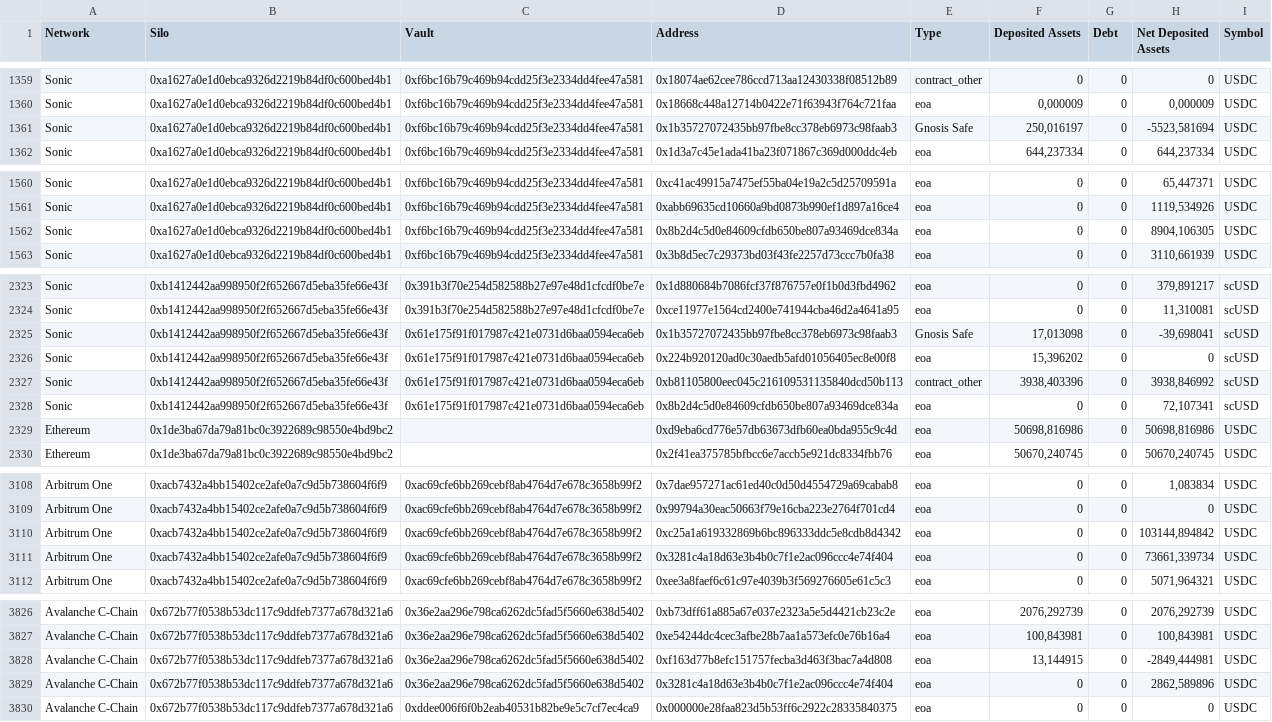
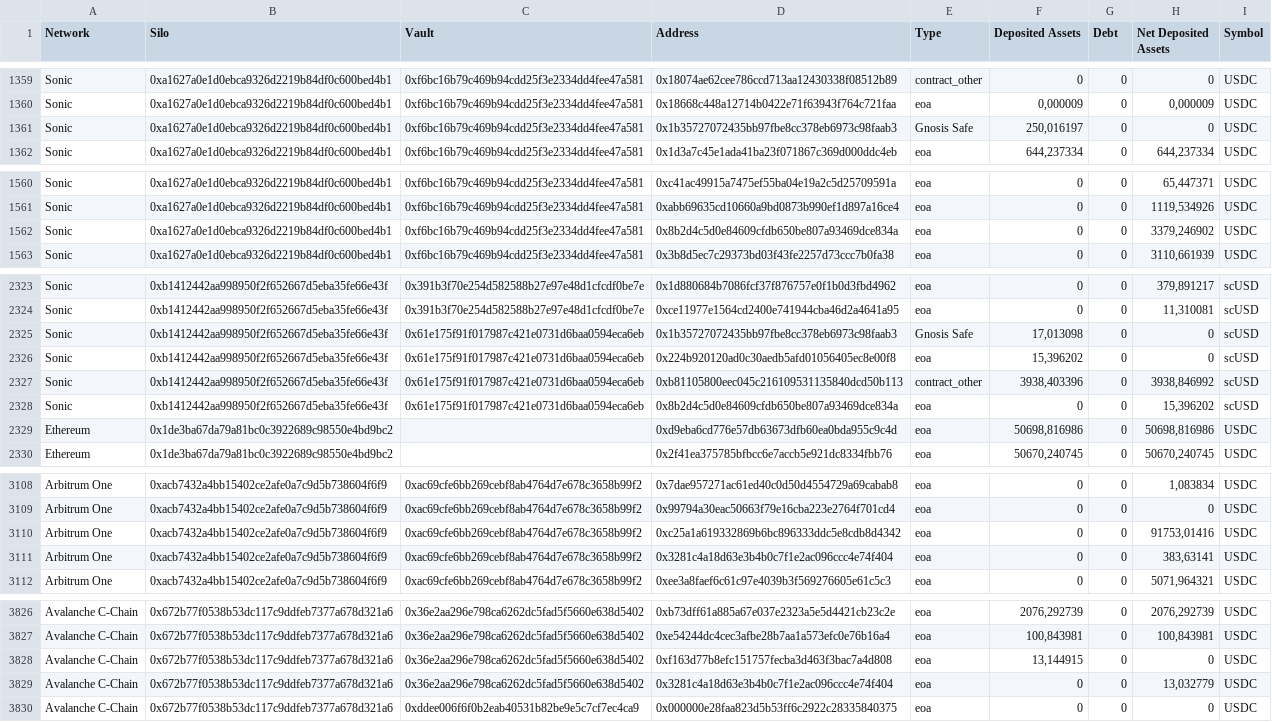
Before and after one commit to silo-finance/lenders-snapshot, a CSV file: csv/stream-all-claims.csv (was csv/stream-all-balances.csv), drawn as a sheet; only a part is shown, gaps mark what is left out; the diff covers the shown part only.

Commit message:
Add Submitted Claims Export link and stream-all-claims.csv.
Replace the old balances CSV with the submitted Stream claims export and surface it in Methodology and Disclosures.

```diff
--- a/csv/stream-all-balances.csv
+++ b/csv/stream-all-claims.csv
@@ -1360,3 +1360,3 @@ Sonic;0xa1627a0e1d0ebca9326d2219b84df0c600bed4b1;0xf6bc16b79c469b94cdd25f3e2334d
 Sonic;0xa1627a0e1d0ebca9326d2219b84df0c600bed4b1;0xf6bc16b79c469b94cdd25f3e2334dd4fee47a581;0x18668c448a12714b0422e71f63943f764c721faa;eoa;0,000009;0;0,000009;USDC
-Sonic;0xa1627a0e1d0ebca9326d2219b84df0c600bed4b1;0xf6bc16b79c469b94cdd25f3e2334dd4fee47a581;0x1b35727072435bb97fbe8cc378eb6973c98faab3;Gnosis Safe;250,016197;0;-5523,581694;USDC
+Sonic;0xa1627a0e1d0ebca9326d2219b84df0c600bed4b1;0xf6bc16b79c469b94cdd25f3e2334dd4fee47a581;0x1b35727072435bb97fbe8cc378eb6973c98faab3;Gnosis Safe;250,016197;0;0;USDC
 Sonic;0xa1627a0e1d0ebca9326d2219b84df0c600bed4b1;0xf6bc16b79c469b94cdd25f3e2334dd4fee47a581;0x1d3a7c45e1ada41ba23f071867c369d000ddc4eb;eoa;644,237334;0;644,237334;USDC
@@ -1561,3 +1561,3 @@ Sonic;0xa1627a0e1d0ebca9326d2219b84df0c600bed4b1;0xf6bc16b79c469b94cdd25f3e2334d
 Sonic;0xa1627a0e1d0ebca9326d2219b84df0c600bed4b1;0xf6bc16b79c469b94cdd25f3e2334dd4fee47a581;0xabb69635cd10660a9bd0873b990ef1d897a16ce4;eoa;0;0;1119,534926;USDC
-Sonic;0xa1627a0e1d0ebca9326d2219b84df0c600bed4b1;0xf6bc16b79c469b94cdd25f3e2334dd4fee47a581;0x8b2d4c5d0e84609cfdb650be807a93469dce834a;eoa;0;0;8904,106305;USDC
+Sonic;0xa1627a0e1d0ebca9326d2219b84df0c600bed4b1;0xf6bc16b79c469b94cdd25f3e2334dd4fee47a581;0x8b2d4c5d0e84609cfdb650be807a93469dce834a;eoa;0;0;3379,246902;USDC
 Sonic;0xa1627a0e1d0ebca9326d2219b84df0c600bed4b1;0xf6bc16b79c469b94cdd25f3e2334dd4fee47a581;0x3b8d5ec7c29373bd03f43fe2257d73ccc7b0fa38;eoa;0;0;3110,661939;USDC
@@ -2324,6 +2324,6 @@ Sonic;0xb1412442aa998950f2f652667d5eba35fe66e43f;0x391b3f70e254d582588b27e97e48d
 Sonic;0xb1412442aa998950f2f652667d5eba35fe66e43f;0x391b3f70e254d582588b27e97e48d1cfcdf0be7e;0xce11977e1564cd2400e741944cba46d2a4641a95;eoa;0;0;11,310081;scUSD
-Sonic;0xb1412442aa998950f2f652667d5eba35fe66e43f;0x61e175f91f017987c421e0731d6baa0594eca6eb;0x1b35727072435bb97fbe8cc378eb6973c98faab3;Gnosis Safe;17,013098;0;-39,698041;scUSD
+Sonic;0xb1412442aa998950f2f652667d5eba35fe66e43f;0x61e175f91f017987c421e0731d6baa0594eca6eb;0x1b35727072435bb97fbe8cc378eb6973c98faab3;Gnosis Safe;17,013098;0;0;scUSD
 Sonic;0xb1412442aa998950f2f652667d5eba35fe66e43f;0x61e175f91f017987c421e0731d6baa0594eca6eb;0x224b920120ad0c30aedb5afd01056405ec8e00f8;eoa;15,396202;0;0;scUSD
 Sonic;0xb1412442aa998950f2f652667d5eba35fe66e43f;0x61e175f91f017987c421e0731d6baa0594eca6eb;0xb81105800eec045c216109531135840dcd50b113;contract_other;3938,403396;0;3938,846992;scUSD
-Sonic;0xb1412442aa998950f2f652667d5eba35fe66e43f;0x61e175f91f017987c421e0731d6baa0594eca6eb;0x8b2d4c5d0e84609cfdb650be807a93469dce834a;eoa;0;0;72,107341;scUSD
+Sonic;0xb1412442aa998950f2f652667d5eba35fe66e43f;0x61e175f91f017987c421e0731d6baa0594eca6eb;0x8b2d4c5d0e84609cfdb650be807a93469dce834a;eoa;0;0;15,396202;scUSD
 Ethereum;0x1de3ba67da79a81bc0c3922689c98550e4bd9bc2;;0xd9eba6cd776e57db63673dfb60ea0bda955c9c4d;eoa;50698,816986;0;50698,816986;USDC
@@ -3109,4 +3109,4 @@ Arbitrum One;0xacb7432a4bb15402ce2afe0a7c9d5b738604f6f9;0xac69cfe6bb269cebf8ab47
 Arbitrum One;0xacb7432a4bb15402ce2afe0a7c9d5b738604f6f9;0xac69cfe6bb269cebf8ab4764d7e678c3658b99f2;0x99794a30eac50663f79e16cba223e2764f701cd4;eoa;0;0;0;USDC
-Arbitrum One;0xacb7432a4bb15402ce2afe0a7c9d5b738604f6f9;0xac69cfe6bb269cebf8ab4764d7e678c3658b99f2;0xc25a1a619332869b6bc896333ddc5e8cdb8d4342;eoa;0;0;103144,894842;USDC
-Arbitrum One;0xacb7432a4bb15402ce2afe0a7c9d5b738604f6f9;0xac69cfe6bb269cebf8ab4764d7e678c3658b99f2;0x3281c4a18d63e3b4b0c7f1e2ac096ccc4e74f404;eoa;0;0;73661,339734;USDC
+Arbitrum One;0xacb7432a4bb15402ce2afe0a7c9d5b738604f6f9;0xac69cfe6bb269cebf8ab4764d7e678c3658b99f2;0xc25a1a619332869b6bc896333ddc5e8cdb8d4342;eoa;0;0;91753,01416;USDC
+Arbitrum One;0xacb7432a4bb15402ce2afe0a7c9d5b738604f6f9;0xac69cfe6bb269cebf8ab4764d7e678c3658b99f2;0x3281c4a18d63e3b4b0c7f1e2ac096ccc4e74f404;eoa;0;0;383,63141;USDC
 Arbitrum One;0xacb7432a4bb15402ce2afe0a7c9d5b738604f6f9;0xac69cfe6bb269cebf8ab4764d7e678c3658b99f2;0xee3a8faef6c61c97e4039b3f569276605e61c5c3;eoa;0;0;5071,964321;USDC
@@ -3827,4 +3827,4 @@ Avalanche C-Chain;0x672b77f0538b53dc117c9ddfeb7377a678d321a6;0x36e2aa296e798ca62
 Avalanche C-Chain;0x672b77f0538b53dc117c9ddfeb7377a678d321a6;0x36e2aa296e798ca6262dc5fad5f5660e638d5402;0xe54244dc4cec3afbe28b7aa1a573efc0e76b16a4;eoa;100,843981;0;100,843981;USDC
-Avalanche C-Chain;0x672b77f0538b53dc117c9ddfeb7377a678d321a6;0x36e2aa296e798ca6262dc5fad5f5660e638d5402;0xf163d77b8efc151757fecba3d463f3bac7a4d808;eoa;13,144915;0;-2849,444981;USDC
-Avalanche C-Chain;0x672b77f0538b53dc117c9ddfeb7377a678d321a6;0x36e2aa296e798ca6262dc5fad5f5660e638d5402;0x3281c4a18d63e3b4b0c7f1e2ac096ccc4e74f404;eoa;0;0;2862,589896;USDC
+Avalanche C-Chain;0x672b77f0538b53dc117c9ddfeb7377a678d321a6;0x36e2aa296e798ca6262dc5fad5f5660e638d5402;0xf163d77b8efc151757fecba3d463f3bac7a4d808;eoa;13,144915;0;0;USDC
+Avalanche C-Chain;0x672b77f0538b53dc117c9ddfeb7377a678d321a6;0x36e2aa296e798ca6262dc5fad5f5660e638d5402;0x3281c4a18d63e3b4b0c7f1e2ac096ccc4e74f404;eoa;0;0;13,032779;USDC
 Avalanche C-Chain;0x672b77f0538b53dc117c9ddfeb7377a678d321a6;0xddee006f6f0b2eab40531b82be9e5c7cf7ec4ca9;0x000000e28faa823d5b53ff6c2922c28335840375;eoa;0;0;0;USDC
```
Also changed, not shown: 7 edited cells elsewhere in this file, 3 other files.
